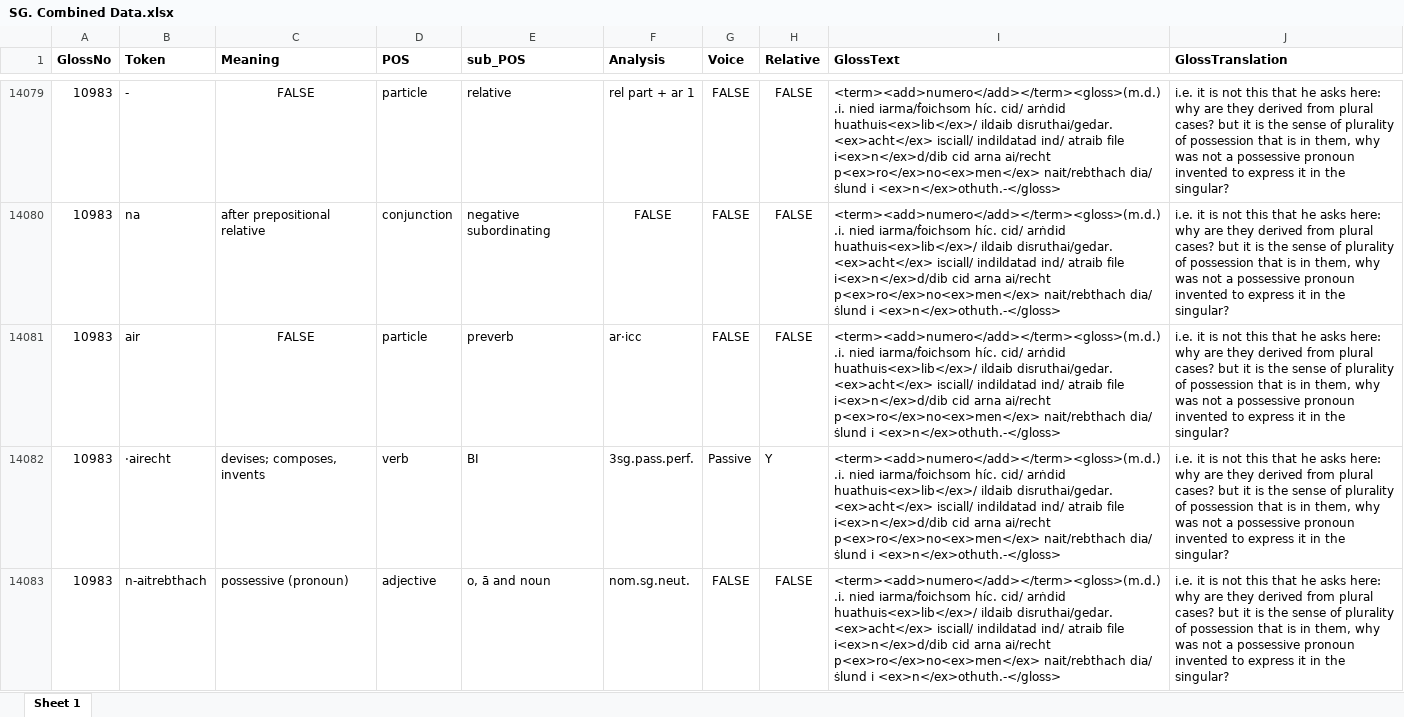
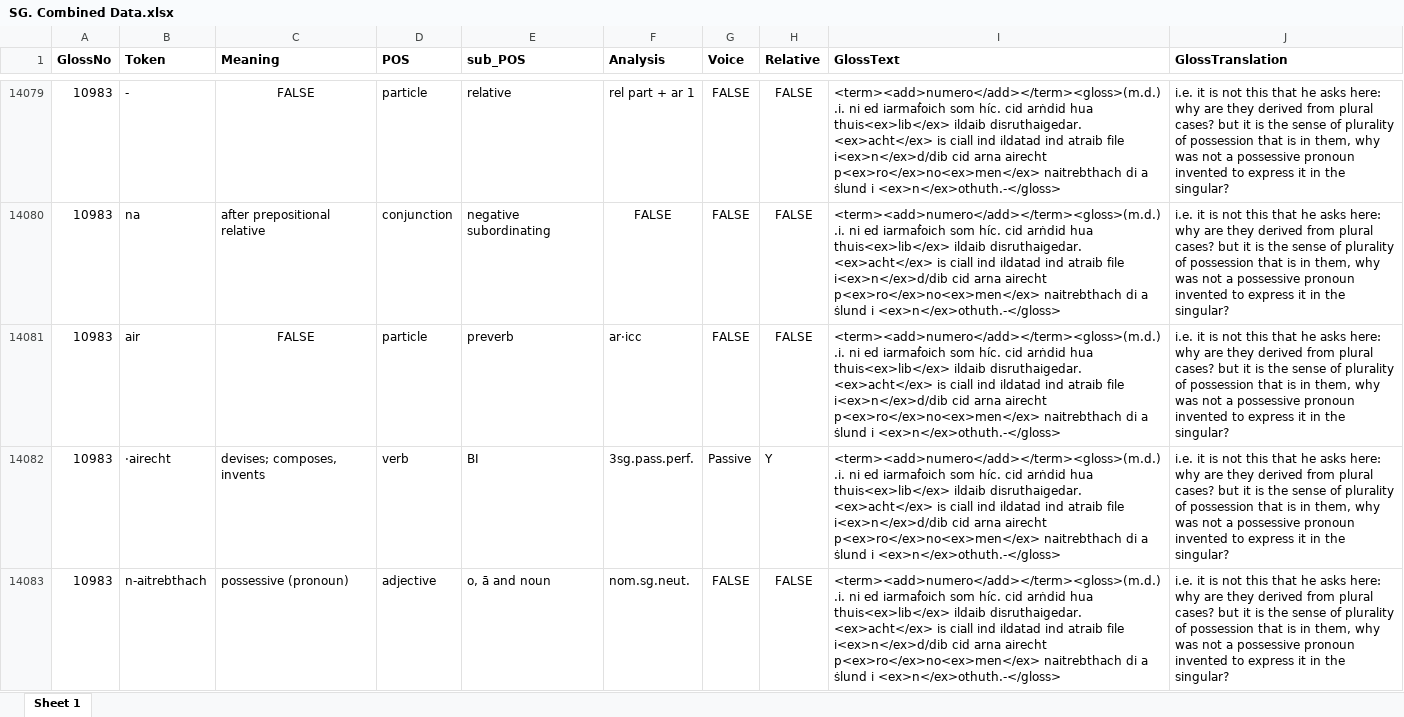
Before and after one commit to AdeDoyle/StGallGlossParser, an Excel workbook: SG. Combined Data.xlsx, sheet Sheet 1, drawn as a sheet; only a part is shown, gaps mark what is left out; values as stored, in another font and other column widths than the file's, no borders; the diff covers the shown part only; the diff names each change by its address in the sheet, - before the commit and + after, or states it on an @@ line.

```diff
--- a/SG. Combined Data.xlsx (sheet Sheet 1)
+++ b/SG. Combined Data.xlsx (sheet Sheet 1)
-I14079:I14083 (GlossText): <term><add>numero</add></term><gloss>(m.d.) .i. nied iarma/ḟoichsom híc. cid/ arṅdid huathuis<ex>lib</ex>/ ildaib disruthai/gedar. <ex>acht</ex> isciall/ indildatad ind/ atraib file i<ex>n</ex>d/dib cid arna ai/recht p<ex>ro</ex>no<ex>men</ex> nait/rebthach dia/ ṡlund i…
+I14079:I14083 (GlossText): <term><add>numero</add></term><gloss>(m.d.) .i. ni ed iarmaḟoich som híc. cid arṅdid hua thuis<ex>lib</ex> ildaib disruthaigedar. <ex>acht</ex> is ciall ind ildatad ind atraib file i<ex>n</ex>d/dib cid arna airecht p<ex>ro</ex>no<ex>men</ex> naitrebthach di a ṡlund i…
```
Also changed, not shown: 50 edited cells elsewhere in this sheet, 4 other files.
